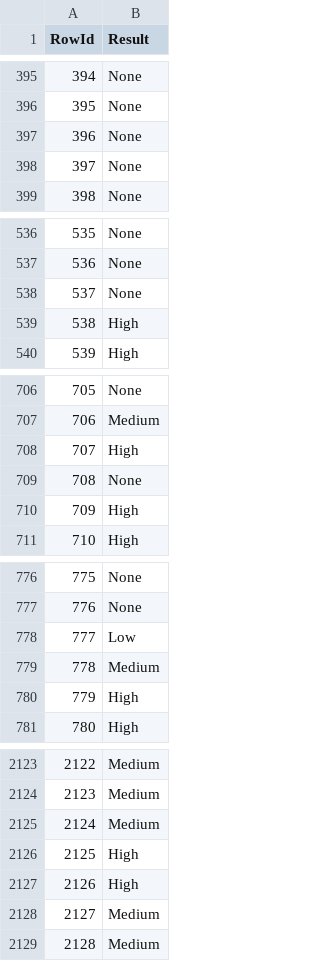
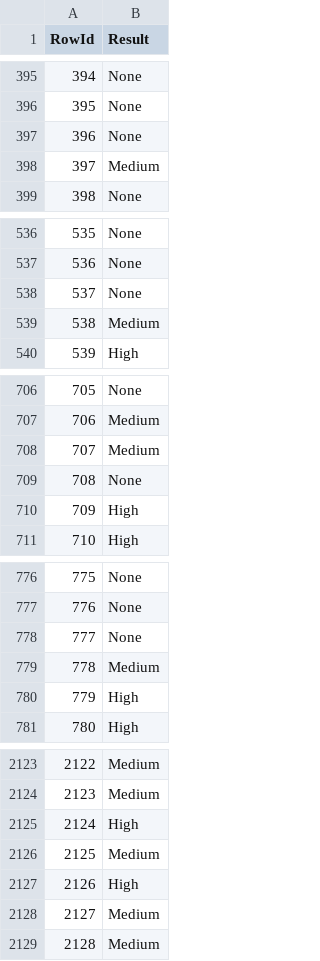
Before and after one commit to SLP25/DAA, a CSV file: competizione/ExtraTrees.csv, drawn as a sheet; only a part is shown, gaps mark what is left out; the diff covers the shown part only.

```diff
--- a/competizione/ExtraTrees.csv
+++ b/competizione/ExtraTrees.csv
@@ -397,3 +397,3 @@ RowId,Result
 396,None
-397,None
+397,Medium
 398,None
@@ -538,3 +538,3 @@ RowId,Result
 537,None
-538,High
+538,Medium
 539,High
@@ -707,3 +707,3 @@ RowId,Result
 706,Medium
-707,High
+707,Medium
 708,None
@@ -777,3 +777,3 @@ RowId,Result
 776,None
-777,Low
+777,None
 778,Medium
@@ -2124,4 +2124,4 @@ RowId,Result
 2123,Medium
-2124,Medium
-2125,High
+2124,High
+2125,Medium
 2126,High
```
Also changed, not shown: 34 edited cells elsewhere in this file, competizione/AdaBoost.csv, competizione/SVM.csv, 4 other files.
